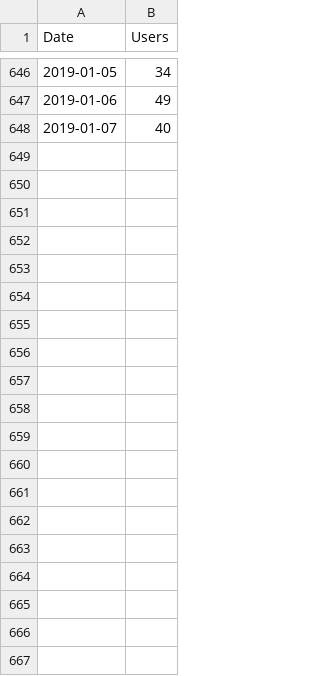
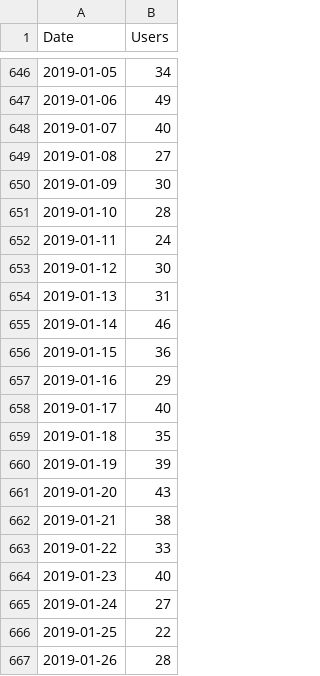
Before and after one commit to TysonKlein/redbubble, a CSV file: data/store-users.csv, drawn as a sheet; only a part is shown, gaps mark what is left out; the diff covers the shown part only.

Commit message:
Updated Data

```diff
--- a/data/store-users.csv
+++ b/data/store-users.csv
@@ -648 +648,20 @@ Date,Users
 2019-01-07,40
+2019-01-08,27
+2019-01-09,30
+2019-01-10,28
+2019-01-11,24
+2019-01-12,30
+2019-01-13,31
+2019-01-14,46
+2019-01-15,36
+2019-01-16,29
+2019-01-17,40
+2019-01-18,35
+2019-01-19,39
+2019-01-20,43
+2019-01-21,38
+2019-01-22,33
+2019-01-23,40
+2019-01-24,27
+2019-01-25,22
+2019-01-26,28
```
Also changed, not shown: 9 added rows elsewhere in this file, 37 other files.
